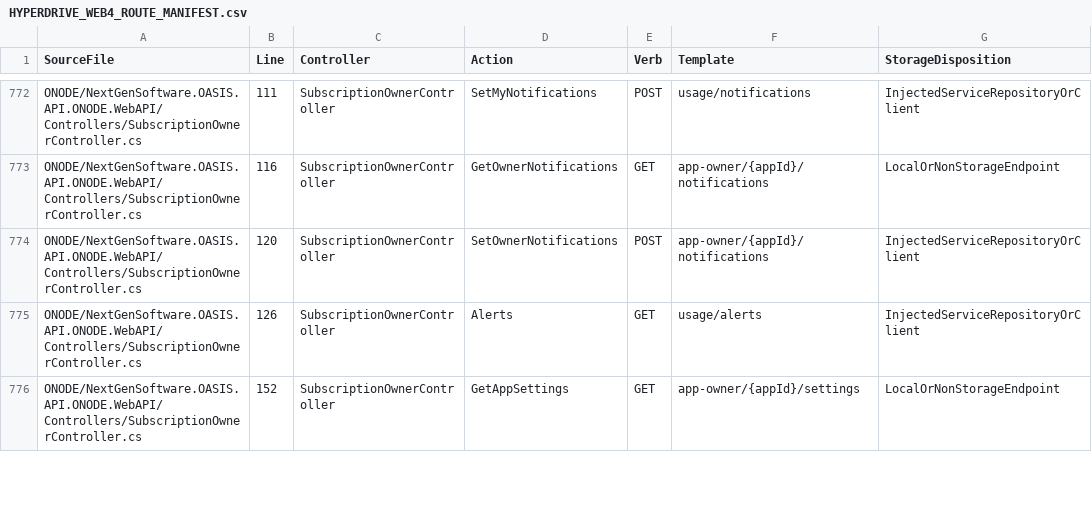
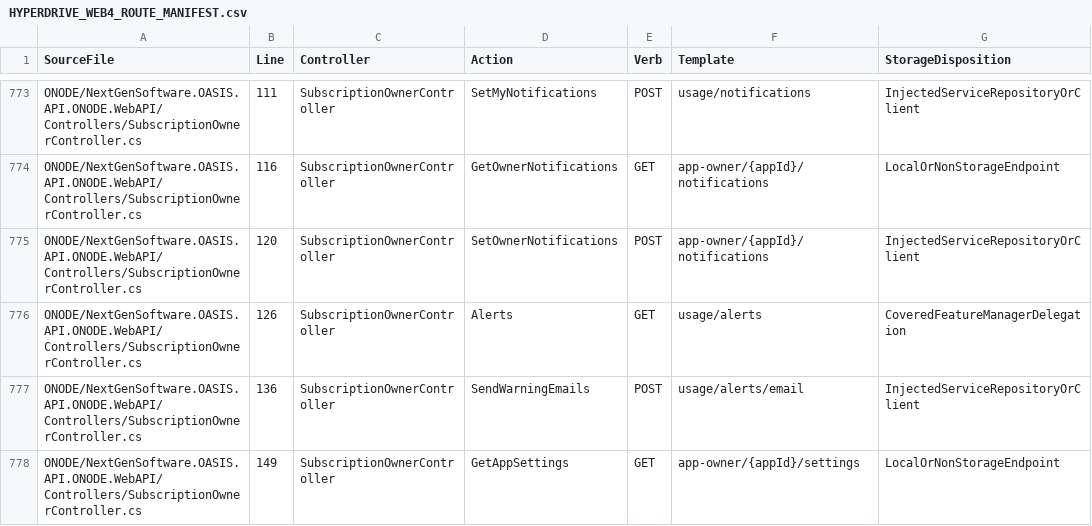
Before and after one commit to NextGenSoftwareUK/OASIS, a CSV file: Docs/WIP/HyperDrive-Providers/HYPERDRIVE_WEB4_ROUTE_MANIFEST.csv, drawn as a sheet; only a part is shown, gaps mark what is left out; the diff covers the shown part only.

```diff
--- a/Docs/WIP/HyperDrive-Providers/HYPERDRIVE_WEB4_ROUTE_MANIFEST.csv
+++ b/Docs/WIP/HyperDrive-Providers/HYPERDRIVE_WEB4_ROUTE_MANIFEST.csv
@@ -774,3 +775,4 @@
 "ONODE/NextGenSoftware.OASIS.API.ONODE.WebAPI/Controllers/SubscriptionOwnerController.cs","120","SubscriptionOwnerController","SetOwnerNotifications","POST","app-owner/{appId}/notifications","InjectedServiceRepositoryOrClient"
-"ONODE/NextGenSoftware.OASIS.API.ONODE.WebAPI/Controllers/SubscriptionOwnerController.cs","126","SubscriptionOwnerController","Alerts","GET","usage/alerts","InjectedServiceRepositoryOrClient"
-"ONODE/NextGenSoftware.OASIS.API.ONODE.WebAPI/Controllers/SubscriptionOwnerController.cs","152","SubscriptionOwnerController","GetAppSettings","GET","app-owner/{appId}/settings","LocalOrNonStorageEndpoint"
+"ONODE/NextGenSoftware.OASIS.API.ONODE.WebAPI/Controllers/SubscriptionOwnerController.cs","126","SubscriptionOwnerController","Alerts","GET","usage/alerts","CoveredFeatureManagerDelegation"
+"ONODE/NextGenSoftware.OASIS.API.ONODE.WebAPI/Controllers/SubscriptionOwnerController.cs","136","SubscriptionOwnerController","SendWarningEmails","POST","usage/alerts/email","InjectedServiceRepositoryOrClient"
+"ONODE/NextGenSoftware.OASIS.API.ONODE.WebAPI/Controllers/SubscriptionOwnerController.cs","149","SubscriptionOwnerController","GetAppSettings","GET","app-owner/{appId}/settings","LocalOrNonStorageEndpoint"
```
Also changed, not shown: 1 added row and 8 edited cells elsewhere in this file, Docs/WIP/HyperDrive-Providers/HYPERDRIVE_V2_PUBLIC_MANAGER_METHOD_MANIFEST.csv, 9 other files.
